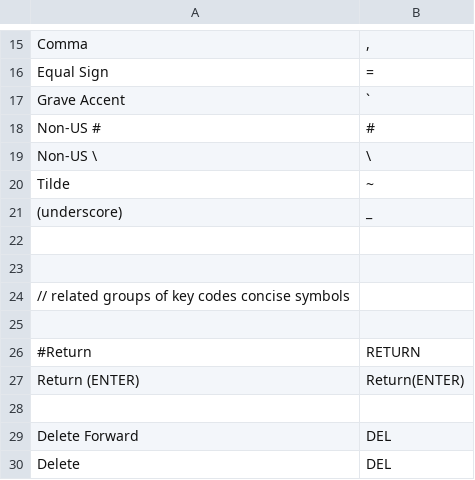
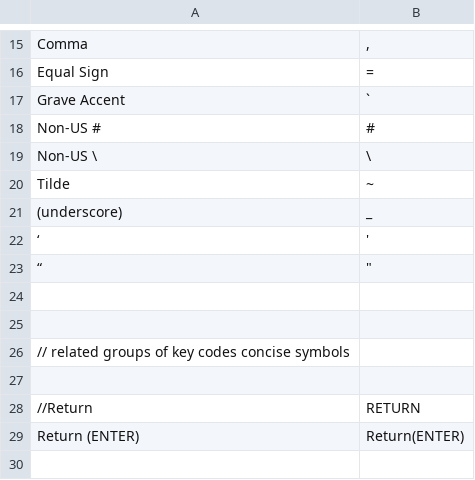
Before and after one commit to AlexBravo/twiddler_layout, a TSV file: src/resources/HidSymbolOverrides.tsv, drawn as a sheet; only a part is shown, gaps mark what is left out; the shorter side is filled out with more unchanged rows.

```diff
--- a/src/resources/HidSymbolOverrides.tsv
+++ b/src/resources/HidSymbolOverrides.tsv
@@ -21,2 +21,4 @@ Tilde	~
 (underscore)	_
+‘	'
+“	"
 
@@ -25,3 +27,3 @@ Tilde	~
 
-#Return	RETURN
+//Return	RETURN
 Return (ENTER)	Return(ENTER)
```
Also changed, not shown: 22 other files.
